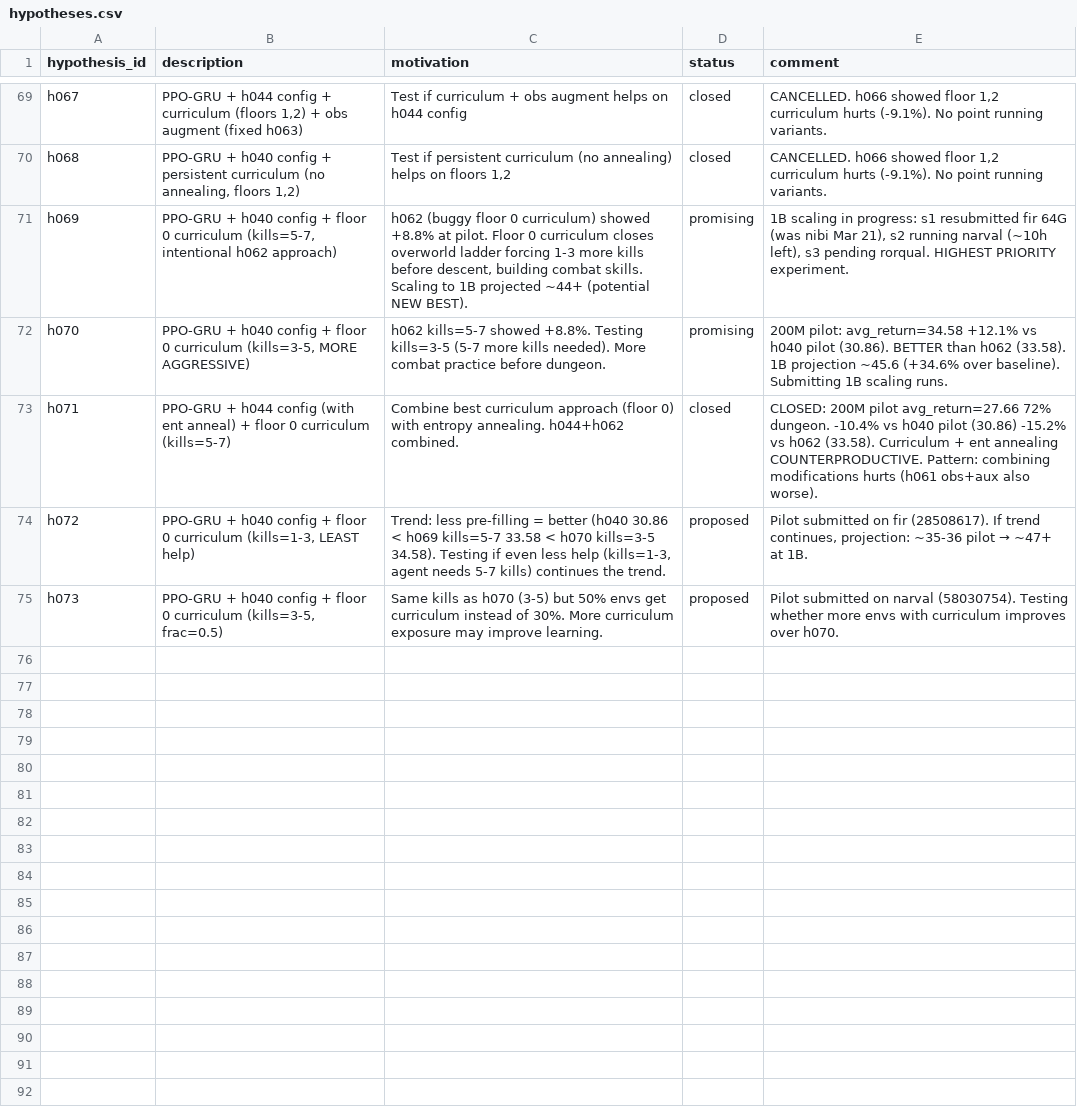
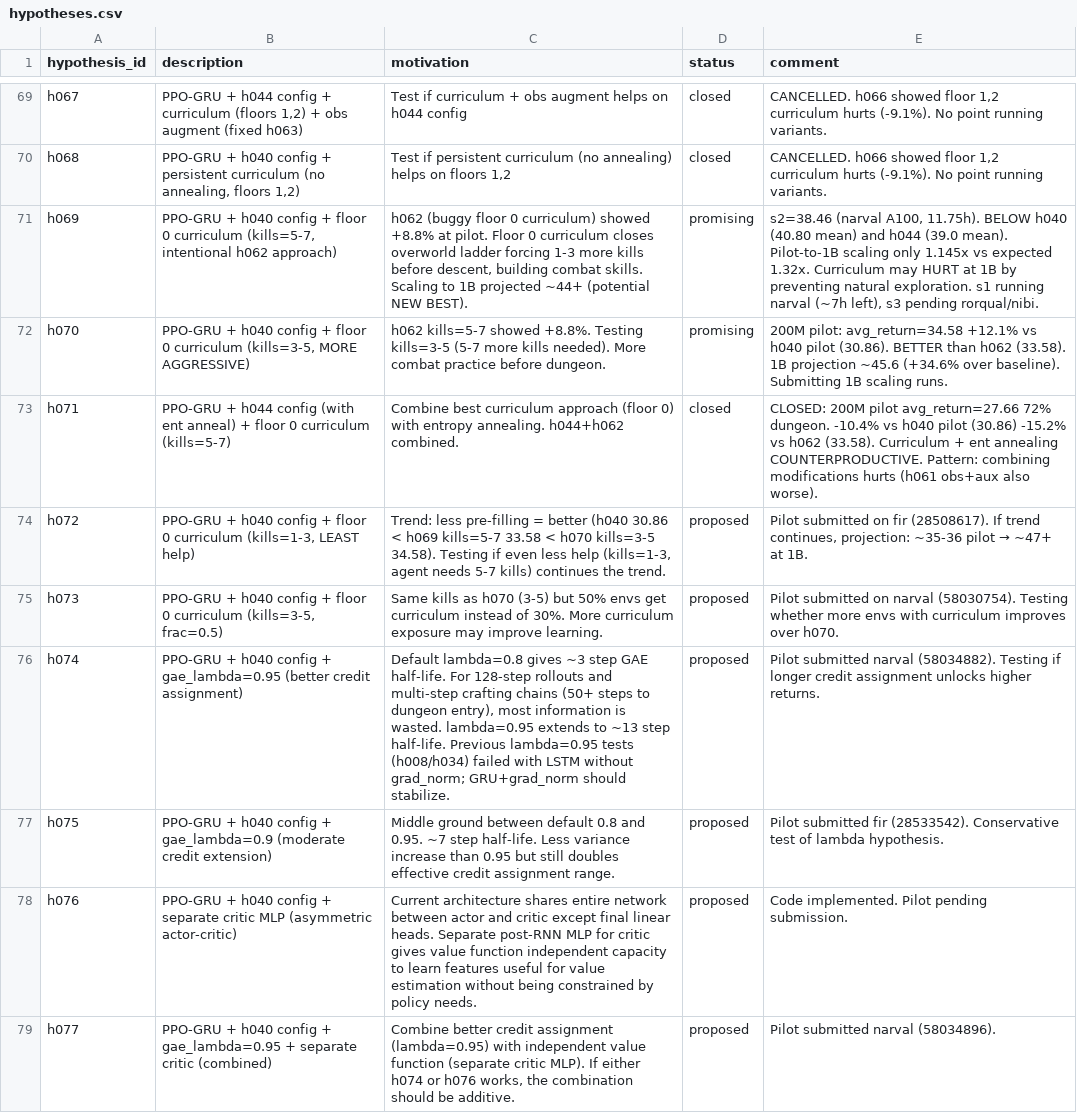
Before and after one commit to roger-creus/auto-craftax, a CSV file: results/hypotheses.csv, drawn as a sheet; only a part is shown, gaps mark what is left out.

```diff
--- a/results/hypotheses.csv
+++ b/results/hypotheses.csv
@@ -70,3 +70,3 @@ h067,"PPO-GRU + h044 config + curriculum (floors 1,2) + obs augment (fixed h063)
 h068,"PPO-GRU + h040 config + persistent curriculum (no annealing, floors 1,2)","Test if persistent curriculum (no annealing) helps on floors 1,2",closed,"CANCELLED. h066 showed floor 1,2 curriculum hurts (-9.1%). No point running variants."
-h069,"PPO-GRU + h040 config + floor 0 curriculum (kills=5-7, intentional h062 approach)","h062 (buggy floor 0 curriculum) showed +8.8% at pilot. Floor 0 curriculum closes overworld ladder forcing 1-3 more kills before descent, building combat skills. Scaling to 1B projected ~44+ (potential NEW BEST).",promising,"1B scaling in progress: s1 resubmitted fir 64G (was nibi Mar 21), s2 running narval (~10h left), s3 pending rorqual. HIGHEST PRIORITY experiment."
+h069,"PPO-GRU + h040 config + floor 0 curriculum (kills=5-7, intentional h062 approach)","h062 (buggy floor 0 curriculum) showed +8.8% at pilot. Floor 0 curriculum closes overworld ladder forcing 1-3 more kills before descent, building combat skills. Scaling to 1B projected ~44+ (potential NEW BEST).",promising,"s2=38.46 (narval A100, 11.75h). BELOW h040 (40.80 mean) and h044 (39.0 mean). Pilot-to-1B scaling only 1.145x vs expected 1.32x. Curriculum may HURT at 1B by preventing natural exploration. s1 running narval (~7h left), s3 pending rorqual/nibi."
 h070,"PPO-GRU + h040 config + floor 0 curriculum (kills=3-5, MORE AGGRESSIVE)",h062 kills=5-7 showed +8.8%. Testing kills=3-5 (5-7 more kills needed). More combat practice before dungeon.,promising,200M pilot: avg_return=34.58 +12.1% vs h040 pilot (30.86). BETTER than h062 (33.58). 1B projection ~45.6 (+34.6% over baseline). Submitting 1B scaling runs.
@@ -75 +75,5 @@ h072,"PPO-GRU + h040 config + floor 0 curriculum (kills=1-3, LEAST help)","Trend
 h073,"PPO-GRU + h040 config + floor 0 curriculum (kills=3-5, frac=0.5)",Same kills as h070 (3-5) but 50% envs get curriculum instead of 30%. More curriculum exposure may improve learning.,proposed,Pilot submitted on narval (58030754). Testing whether more envs with curriculum improves over h070.
+h074,PPO-GRU + h040 config + gae_lambda=0.95 (better credit assignment),"Default lambda=0.8 gives ~3 step GAE half-life. For 128-step rollouts and multi-step crafting chains (50+ steps to dungeon entry), most information is wasted. lambda=0.95 extends to ~13 step half-life. Previous lambda=0.95 tests (h008/h034) failed with LSTM without grad_norm; GRU+grad_norm should stabilize.",proposed,Pilot submitted narval (58034882). Testing if longer credit assignment unlocks higher returns.
+h075,PPO-GRU + h040 config + gae_lambda=0.9 (moderate credit extension),Middle ground between default 0.8 and 0.95. ~7 step half-life. Less variance increase than 0.95 but still doubles effective credit assignment range.,proposed,Pilot submitted fir (28533542). Conservative test of lambda hypothesis.
+h076,PPO-GRU + h040 config + separate critic MLP (asymmetric actor-critic),Current architecture shares entire network between actor and critic except final linear heads. Separate post-RNN MLP for critic gives value function independent capacity to learn features useful for value estimation without being constrained by policy needs.,proposed,Code implemented. Pilot pending submission.
+h077,PPO-GRU + h040 config + gae_lambda=0.95 + separate critic (combined),"Combine better credit assignment (lambda=0.95) with independent value function (separate critic MLP). If either h074 or h076 works, the combination should be additive.",proposed,Pilot submitted narval (58034896).
```
Also changed, not shown: results/experiments.csv, 7 other files.
